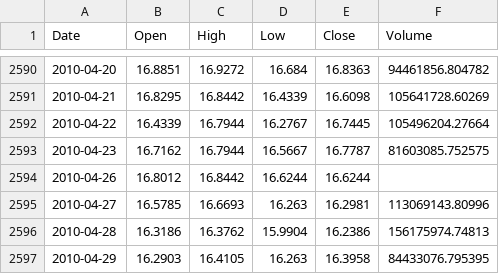
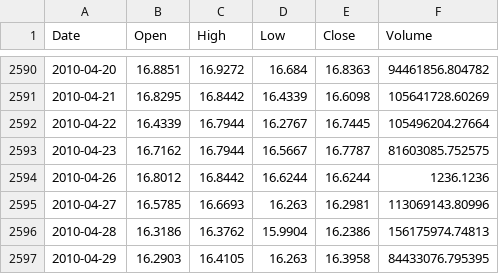
Before and after one commit to tomeknazz/Candle_Charts, a CSV file: intc_us_data.csv, drawn as a sheet; only a part is shown, gaps mark what is left out.

```diff
--- a/intc_us_data.csv
+++ b/intc_us_data.csv
@@ -2593,3 +2593,3 @@ Date,Open,High,Low,Close,Volume
 2010-04-23,16.7162,16.7944,16.5667,16.7787,81603085.752575
-2010-04-26,16.8012,16.8442,16.6244,16.6244
+2010-04-26,16.8012,16.8442,16.6244,16.6244,1236.1236
 2010-04-27,16.5785,16.6693,16.263,16.2981,113069143.80996
```
Also changed, not shown: 2 other files.
